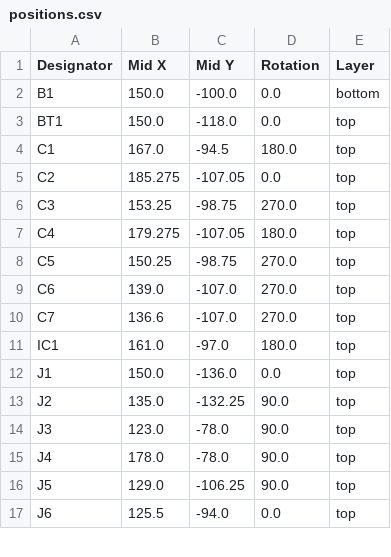
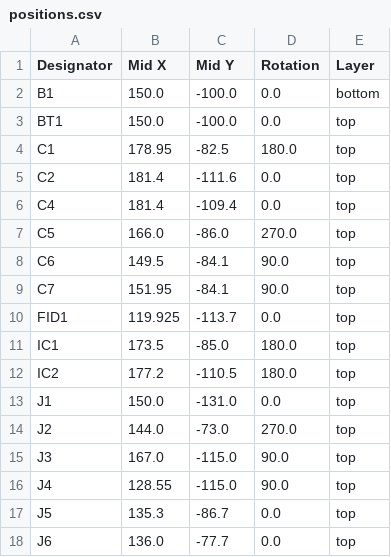
Before and after one commit to camerongillingham93/night-light, a CSV file: hardware/board-files/nightLight-r2/production/positions.csv, drawn as a sheet; only a part is shown; the diff covers the shown part only.

```diff
--- a/hardware/board-files/nightLight-r2/production/positions.csv
+++ b/hardware/board-files/nightLight-r2/production/positions.csv
@@ -2,16 +2,17 @@
 B1,150.0,-100.0,0.0,bottom
-BT1,150.0,-118.0,0.0,top
-C1,167.0,-94.5,180.0,top
-C2,185.275,-107.05,0.0,top
-C3,153.25,-98.75,270.0,top
-C4,179.275,-107.05,180.0,top
-C5,150.25,-98.75,270.0,top
-C6,139.0,-107.0,270.0,top
-C7,136.6,-107.0,270.0,top
-IC1,161.0,-97.0,180.0,top
-J1,150.0,-136.0,0.0,top
-J2,135.0,-132.25,90.0,top
-J3,123.0,-78.0,90.0,top
-J4,178.0,-78.0,90.0,top
-J5,129.0,-106.25,90.0,top
-J6,125.5,-94.0,0.0,top
+BT1,150.0,-100.0,0.0,top
+C1,178.95,-82.5,180.0,top
+C2,181.4,-111.6,0.0,top
+C4,181.4,-109.4,0.0,top
+C5,166.0,-86.0,270.0,top
+C6,149.5,-84.1,90.0,top
+C7,151.95,-84.1,90.0,top
+FID1,119.925,-113.7,0.0,top
+IC1,173.5,-85.0,180.0,top
+IC2,177.2,-110.5,180.0,top
+J1,150.0,-131.0,0.0,top
+J2,144.0,-73.0,270.0,top
+J3,167.0,-115.0,90.0,top
+J4,128.55,-115.0,90.0,top
+J5,135.3,-86.7,0.0,top
+J6,136.0,-77.7,0.0,top
```
Also changed, not shown: 1 added row, 3 removed rows and 41 edited cells elsewhere in this file, hardware/board-files/nightLight-r2/production/bom.csv, 9 other files.
